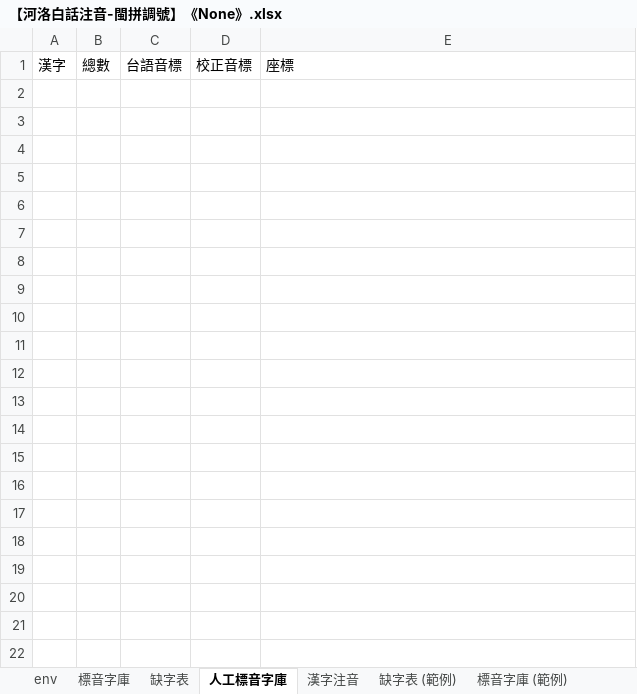
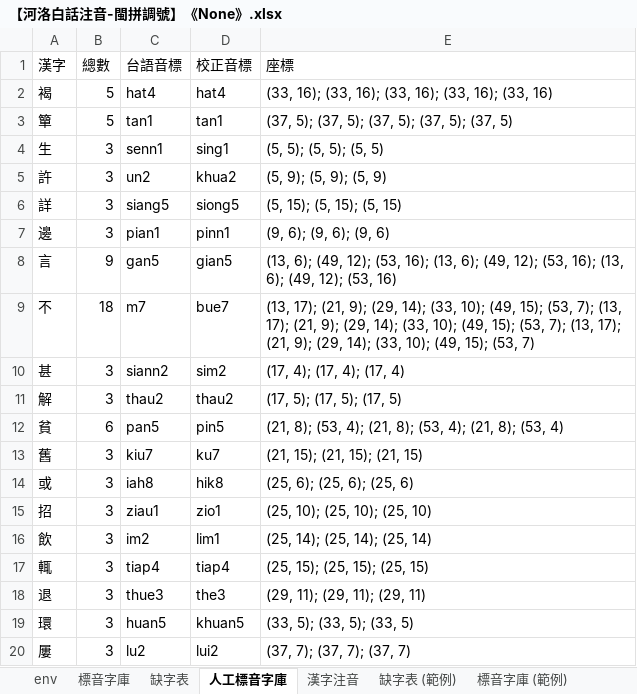
Before and after one commit to AlanJui/Piau-Im, an Excel workbook: output7/【河洛白話注音-閩拼調號】《None》.xlsx, sheet 人工標音字庫, drawn as a sheet; only a part is shown; values as stored, in another font and other column widths than the file's, no borders; the diff covers the shown part only; the diff names each change by its address in the sheet, - before the commit and + after, or states it on an @@ line.

```diff
--- a/output7/【河洛白話注音-閩拼調號】《None》.xlsx (sheet 人工標音字庫)
+++ b/output7/【河洛白話注音-閩拼調號】《None》.xlsx (sheet 人工標音字庫)
+row 2: 褐 | 5 | hat4 | hat4 | (33, 16); (33, 16); (33, 16); (33, 16); (33, 16)
+row 3: 簞 | 5 | tan1 | tan1 | (37, 5); (37, 5); (37, 5); (37, 5); (37, 5)
+row 4: 生 | 3 | senn1 | sing1 | (5, 5); (5, 5); (5, 5)
+row 5: 許 | 3 | un2 | khua2 | (5, 9); (5, 9); (5, 9)
+row 6: 詳 | 3 | siang5 | siong5 | (5, 15); (5, 15); (5, 15)
+row 7: 邊 | 3 | pian1 | pinn1 | (9, 6); (9, 6); (9, 6)
+row 8: 言 | 9 | gan5 | gian5 | (13, 6); (49, 12); (53, 16); (13, 6); (49, 12); (53, 16); (13, 6); (49, 12); (53, 16)
+row 9: 不 | 18 | m7 | bue7 | (13, 17); (21, 9); (29, 14); (33, 10); (49, 15); (53, 7); (13, 17); (21, 9); (29, 14); (33, 10); (49, 15); (53, 7); (13, 17); (21, 9); (29, 14); (33, 10); (49, 15); (53, 7)
+row 10: 甚 | 3 | siann2 | sim2 | (17, 4); (17, 4); (17, 4)
+row 11: 解 | 3 | thau2 | thau2 | (17, 5); (17, 5); (17, 5)
+row 12: 貧 | 6 | pan5 | pin5 | (21, 8); (53, 4); (21, 8); (53, 4); (21, 8); (53, 4)
+row 13: 舊 | 3 | kiu7 | ku7 | (21, 15); (21, 15); (21, 15)
+row 14: 或 | 3 | iah8 | hik8 | (25, 6); (25, 6); (25, 6)
+row 15: 招 | 3 | ziau1 | zio1 | (25, 10); (25, 10); (25, 10)
+row 16: 飲 | 3 | im2 | lim1 | (25, 14); (25, 14); (25, 14)
+row 17: 輒 | 3 | tiap4 | tiap4 | (25, 15); (25, 15); (25, 15)
+row 18: 退 | 3 | thue3 | the3 | (29, 11); (29, 11); (29, 11)
+row 19: 環 | 3 | huan5 | khuan5 | (33, 5); (33, 5); (33, 5)
+row 20: 屢 | 3 | lu2 | lui2 | (37, 7); (37, 7); (37, 7)
```
Also changed, not shown: 10 added rows elsewhere in this sheet, sheet 漢字注音, sheet 標音字庫, sheet 缺字表, 4 other files.
